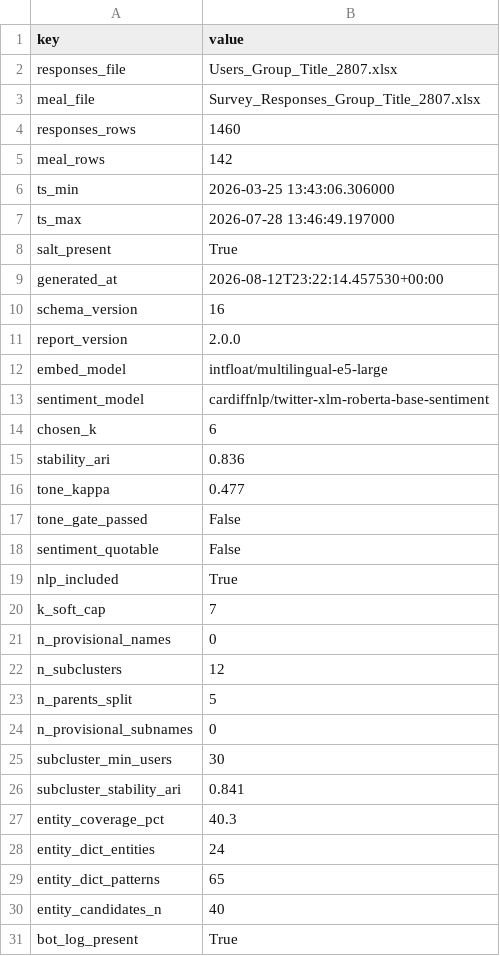
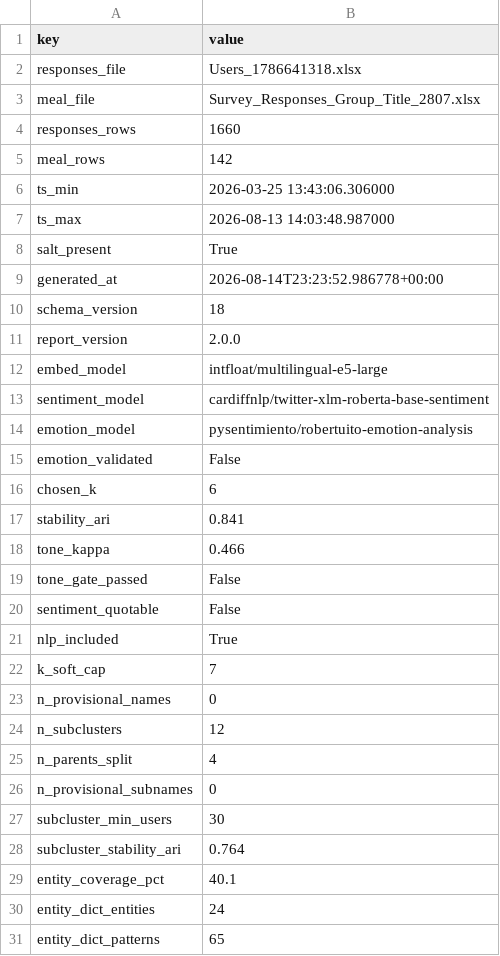
Before and after one commit to DiversaStudio/chatbot_methodology_mmc, a CSV file: exports/meta_run.csv, drawn as a sheet; only a part is shown; the shorter side is filled out with more unchanged rows.

```diff
--- a/exports/meta_run.csv
+++ b/exports/meta_run.csv
@@ -1,11 +1,11 @@
 key,value
-responses_file,Users_Group_Title_2807.xlsx
+responses_file,Users_1786641318.xlsx
 meal_file,Survey_Responses_Group_Title_2807.xlsx
-responses_rows,1460
+responses_rows,1660
 meal_rows,142
 ts_min,2026-03-25 13:43:06.306000
-ts_max,2026-07-28 13:46:49.197000
+ts_max,2026-08-13 14:03:48.987000
 salt_present,True
-generated_at,2026-08-12T23:22:14.457530+00:00
-schema_version,16
+generated_at,2026-08-14T23:23:52.986778+00:00
+schema_version,18
 report_version,2.0.0
@@ -13,5 +13,7 @@ embed_model,intfloat/multilingual-e5-large
 sentiment_model,cardiffnlp/twitter-xlm-roberta-base-sentiment
+emotion_model,pysentimiento/robertuito-emotion-analysis
+emotion_validated,False
 chosen_k,6
-stability_ari,0.836
-tone_kappa,0.477
+stability_ari,0.841
+tone_kappa,0.466
 tone_gate_passed,False
@@ -22,7 +24,7 @@ n_provisional_names,0
 n_subclusters,12
-n_parents_split,5
+n_parents_split,4
 n_provisional_subnames,0
 subcluster_min_users,30
-subcluster_stability_ari,0.841
-entity_coverage_pct,40.3
+subcluster_stability_ari,0.764
+entity_coverage_pct,40.1
 entity_dict_entities,24
```
Also changed, not shown: exports/_manifest.csv, exports/fact_bot_turn.csv, 34 other files.
